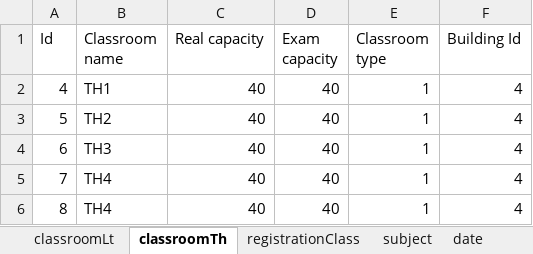
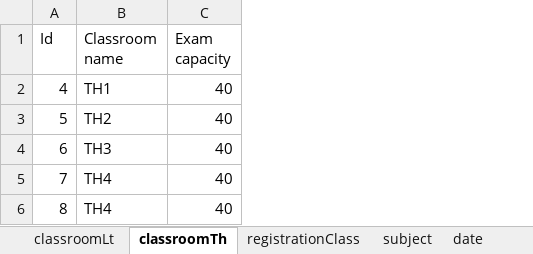
Before and after one commit to thanhlocpc/ScheduleExam, an Excel workbook: data/data-23-24.xlsx, sheet classroomTh, drawn as a sheet; values as stored, in another font and other column widths than the file's, no borders; the diff names each change by its address in the sheet, - before the commit and + after, or states it on an @@ line.

```diff
--- a/data/data-23-24.xlsx (sheet classroomTh)
+++ b/data/data-23-24.xlsx (sheet classroomTh)
-column C (Real capacity), rows 2-6: all 40
-column E (Classroom type), rows 2-6: all 1
-column F (Building Id), rows 2-6: all 4
```
Also changed, not shown: sheet registrationClass, sheet subject, other sheet tabs, data/data-23-24-2.xlsx, 10 other files.
